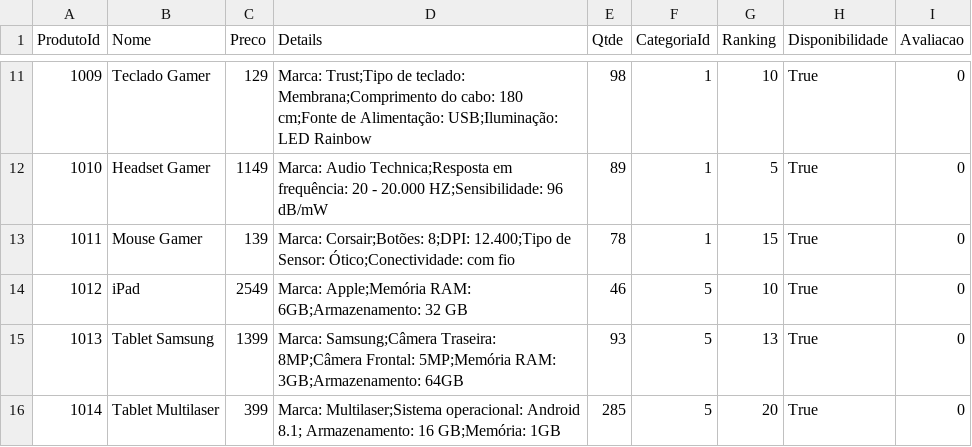
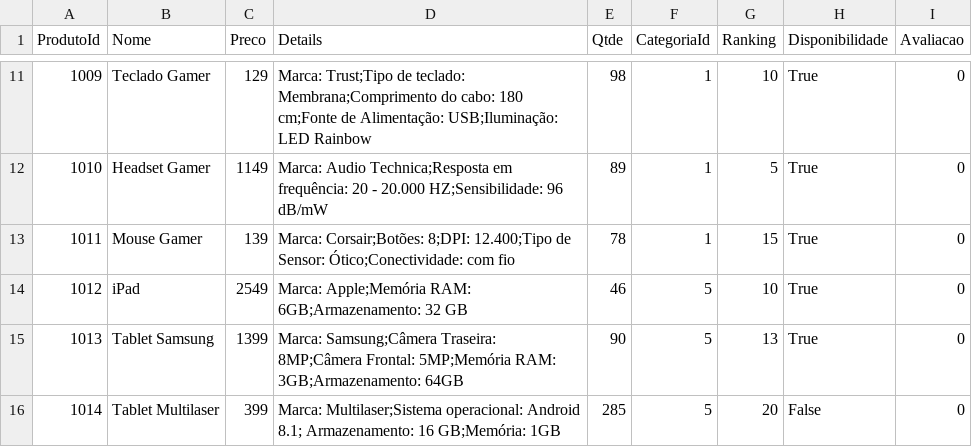
Before and after one commit to MarianeKaroline/Backend, a CSV file: SingleExperience/Database/Products.csv, drawn as a sheet; only a part is shown, gaps mark what is left out.

```diff
--- a/SingleExperience/Database/Products.csv
+++ b/SingleExperience/Database/Products.csv
@@ -14,3 +14,3 @@ ProdutoId,Nome,Preco,Details,Qtde,CategoriaId,Ranking,Disponibilidade,Avaliacao
 1012,iPad,2549,Marca: Apple;Memória RAM: 6GB;Armazenamento: 32 GB,46,5,10,True,0
-1013,Tablet Samsung,1399,Marca: Samsung;Câmera Traseira: 8MP;Câmera Frontal: 5MP;Memória RAM: 3GB;Armazenamento: 64GB,93,5,13,True,0
-1014,Tablet Multilaser,399,Marca: Multilaser;Sistema operacional: Android 8.1; Armazenamento: 16 GB;Memória: 1GB,285,5,20,True,0
+1013,Tablet Samsung,1399,Marca: Samsung;Câmera Traseira: 8MP;Câmera Frontal: 5MP;Memória RAM: 3GB;Armazenamento: 64GB,90,5,13,True,0
+1014,Tablet Multilaser,399,Marca: Multilaser;Sistema operacional: Android 8.1; Armazenamento: 16 GB;Memória: 1GB,285,5,20,False,0
```
Also changed, not shown: SingleExperience/Database/Bought.csv, 48 other files.
